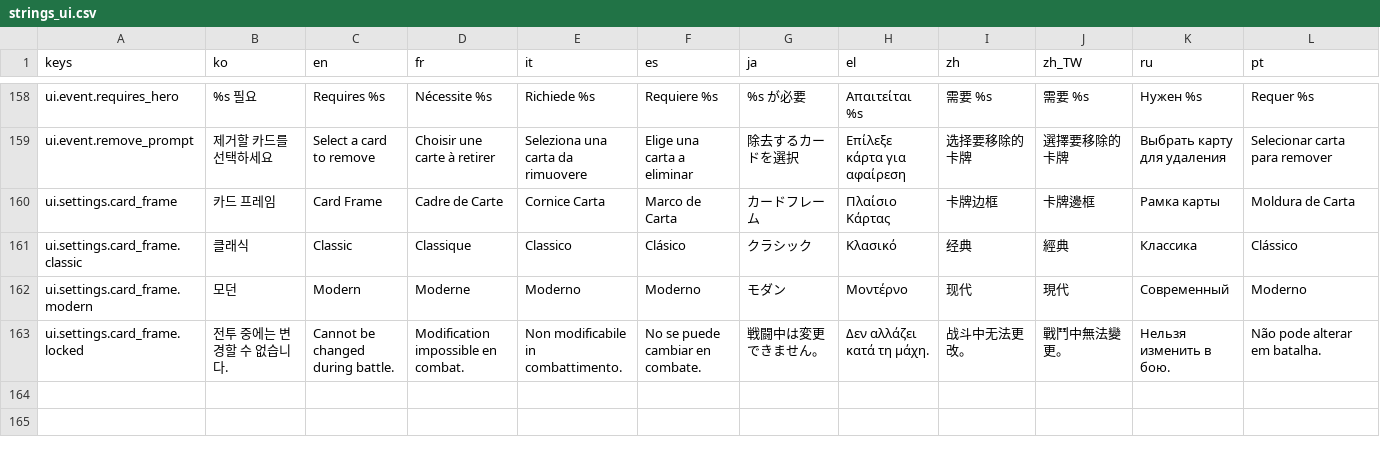
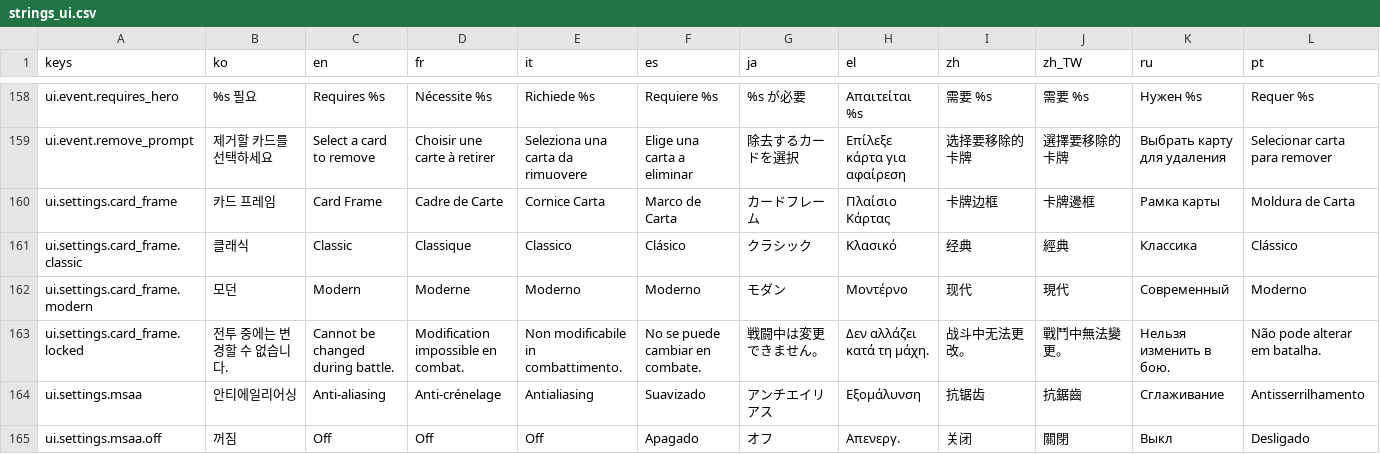
Before and after one commit to l980l/stsl, a CSV file: resources/translations/strings_ui.csv, drawn as a sheet; only a part is shown, gaps mark what is left out; rows hold the shown columns only; the diff names each change by its address in the sheet, - before the commit and + after, or states it on an @@ line.

```diff
--- a/resources/translations/strings_ui.csv
+++ b/resources/translations/strings_ui.csv
+row 164: ui.settings.msaa | 안티에일리어싱 | Anti-aliasing | Anti-crénelage | Antialiasing | Suavizado | アンチエイリアス | Εξομάλυνση | 抗锯齿 | 抗鋸齒 | Сглаживание | Antisserrilhamento
+row 165: ui.settings.msaa.off | 꺼짐 | Off | Off | Off | Apagado | オフ | Απενεργ. | 关闭 | 關閉 | Выкл | Desligado
```
Also changed, not shown: 8 other files.
